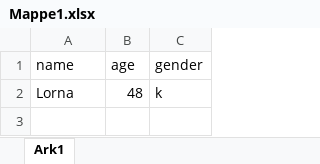
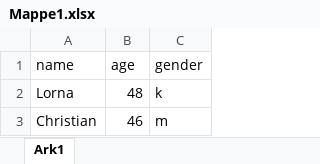
Before and after one commit to K05lowi/format_test, an Excel workbook: Mappe1.xlsx, sheet Ark1, drawn as a sheet; values as stored, in another font and other column widths than the file's, no borders; the diff names each change by its address in the sheet, - before the commit and + after, or states it on an @@ line.

Commit message:
new respondant

```diff
--- a/Mappe1.xlsx (sheet Ark1)
+++ b/Mappe1.xlsx (sheet Ark1)
+row 3: Christian | 46 | m
```
